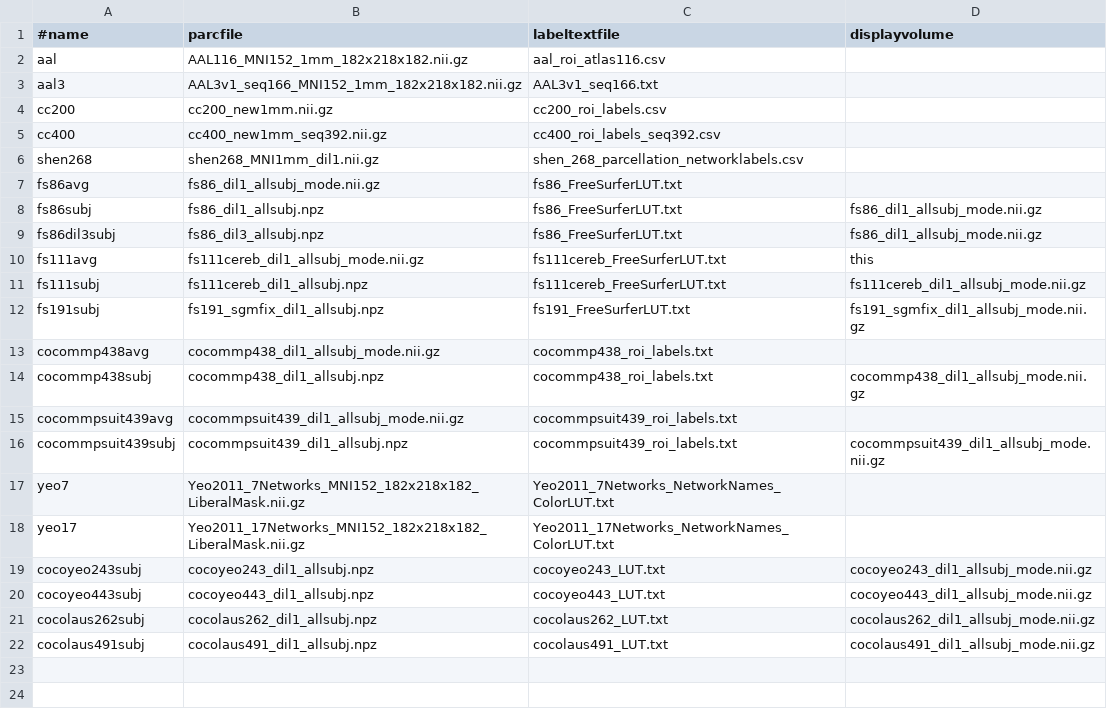
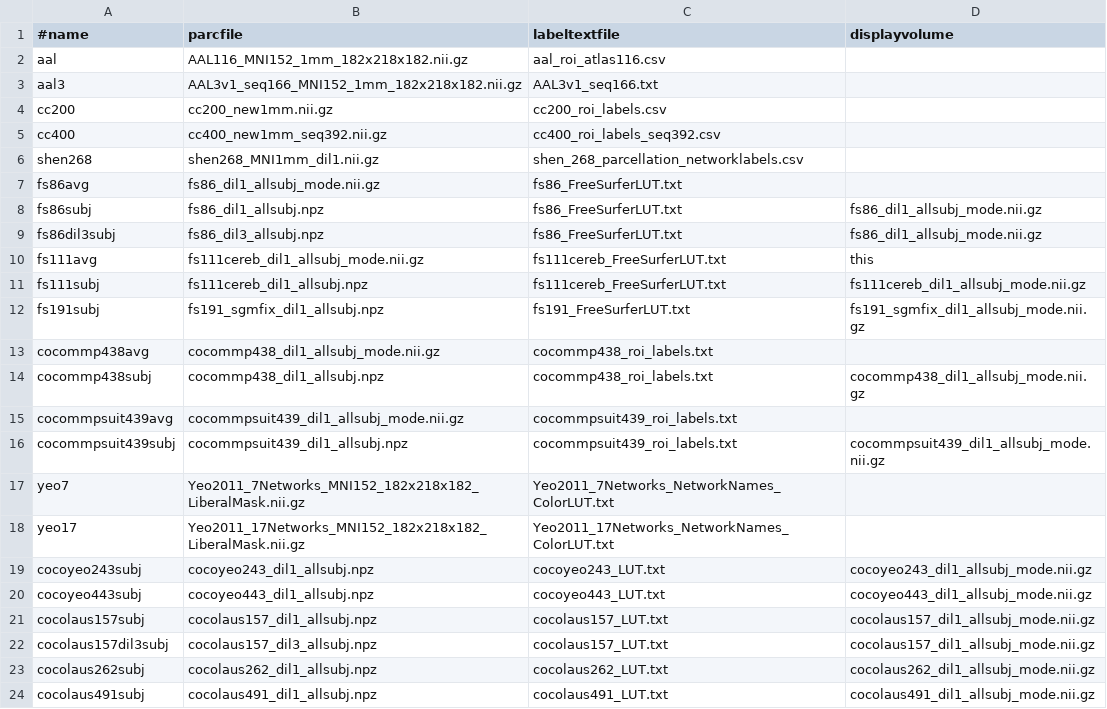
Before and after one commit to kjamison/nemo, a CSV file: website/atlases/atlas_list.csv, drawn as a sheet.

Commit message:
Add cocoyeo and cocolaus atlases

```diff
--- a/website/atlases/atlas_list.csv
+++ b/website/atlases/atlas_list.csv
@@ -20,2 +20,4 @@ cocoyeo243subj,cocoyeo243_dil1_allsubj.npz,cocoyeo243_LUT.txt,cocoyeo243_dil1_al
 cocoyeo443subj,cocoyeo443_dil1_allsubj.npz,cocoyeo443_LUT.txt,cocoyeo443_dil1_allsubj_mode.nii.gz
+cocolaus157subj,cocolaus157_dil1_allsubj.npz,cocolaus157_LUT.txt,cocolaus157_dil1_allsubj_mode.nii.gz
+cocolaus157dil3subj,cocolaus157_dil3_allsubj.npz,cocolaus157_LUT.txt,cocolaus157_dil1_allsubj_mode.nii.gz
 cocolaus262subj,cocolaus262_dil1_allsubj.npz,cocolaus262_LUT.txt,cocolaus262_dil1_allsubj_mode.nii.gz
```
Also changed, not shown: 10 other files.
